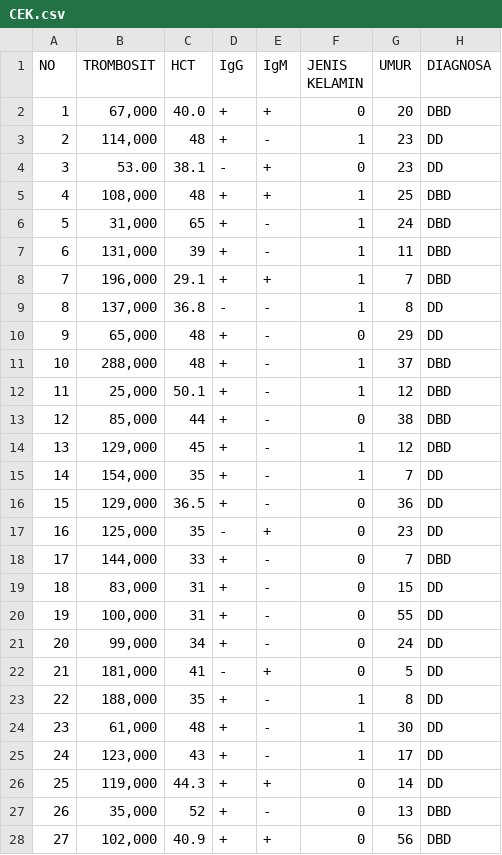
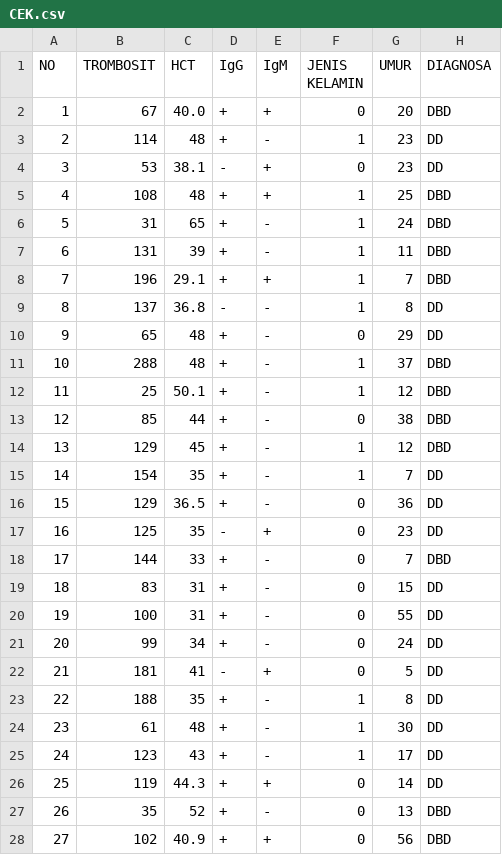
Before and after one commit to HanifSantoso05/dataset_matkul, a CSV file: CEK.csv, drawn as a sheet; only a part is shown; the diff covers the shown part only.

Commit message:
Update CEK.csv

```diff
--- a/CEK.csv
+++ b/CEK.csv
@@ -1,28 +1,28 @@
 NO,TROMBOSIT,HCT,IgG,IgM,JENIS KELAMIN,UMUR,DIAGNOSA
-1,"67,000",40.0 ,+,+,0,20,DBD
-2,"114,000",48,+,-,1,23,DD
-3,53.00,38.1,-,+,0,23,DD
-4,"108,000",48,+,+,1,25,DBD
-5,"31,000",65,+,-,1,24,DBD
-6,"131,000",39,+,-,1,11,DBD
-7,"196,000",29.1,+,+,1,7,DBD
-8,"137,000",36.8,-,-,1,8,DD
-9,"65,000",48,+,-,0,29,DD
-10,"288,000",48,+,-,1,37,DBD
-11,"25,000",50.1,+,-,1,12,DBD
-12,"85,000",44,+,-,0,38,DBD
-13,"129,000",45,+,-,1,12,DBD
-14,"154,000",35,+,-,1,7,DD
-15,"129,000",36.5,+,-,0,36,DD
-16,"125,000",35,-,+,0,23,DD
-17,"144,000",33,+,-,0,7,DBD
-18,"83,000",31,+,-,0,15,DD
-19,"100,000",31,+,-,0,55,DD
-20,"99,000",34,+,-,0,24,DD
-21,"181,000",41,-,+,0,5,DD
-22,"188,000",35,+,-,1,8,DD
-23,"61,000",48,+,-,1,30,DD
-24,"123,000",43,+,-,1,17,DD
-25,"119,000",44.3,+,+,0,14,DD
-26,"35,000",52,+,-,0,13,DBD
-27,"102,000",40.9,+,+,0,56,DBD
+1,67,40.0 ,+,+,0,20,DBD
+2,114,48,+,-,1,23,DD
+3,53,38.1,-,+,0,23,DD
+4,108,48,+,+,1,25,DBD
+5,31,65,+,-,1,24,DBD
+6,131,39,+,-,1,11,DBD
+7,196,29.1,+,+,1,7,DBD
+8,137,36.8,-,-,1,8,DD
+9,65,48,+,-,0,29,DD
+10,288,48,+,-,1,37,DBD
+11,25,50.1,+,-,1,12,DBD
+12,85,44,+,-,0,38,DBD
+13,129,45,+,-,1,12,DBD
+14,154,35,+,-,1,7,DD
+15,129,36.5,+,-,0,36,DD
+16,125,35,-,+,0,23,DD
+17,144,33,+,-,0,7,DBD
+18,83,31,+,-,0,15,DD
+19,100,31,+,-,0,55,DD
+20,99,34,+,-,0,24,DD
+21,181,41,-,+,0,5,DD
+22,188,35,+,-,1,8,DD
+23,61,48,+,-,1,30,DD
+24,123,43,+,-,1,17,DD
+25,119,44.3,+,+,0,14,DD
+26,35,52,+,-,0,13,DBD
+27,102,40.9,+,+,0,56,DBD
```
Also changed, not shown: 173 edited cells elsewhere in this file.
